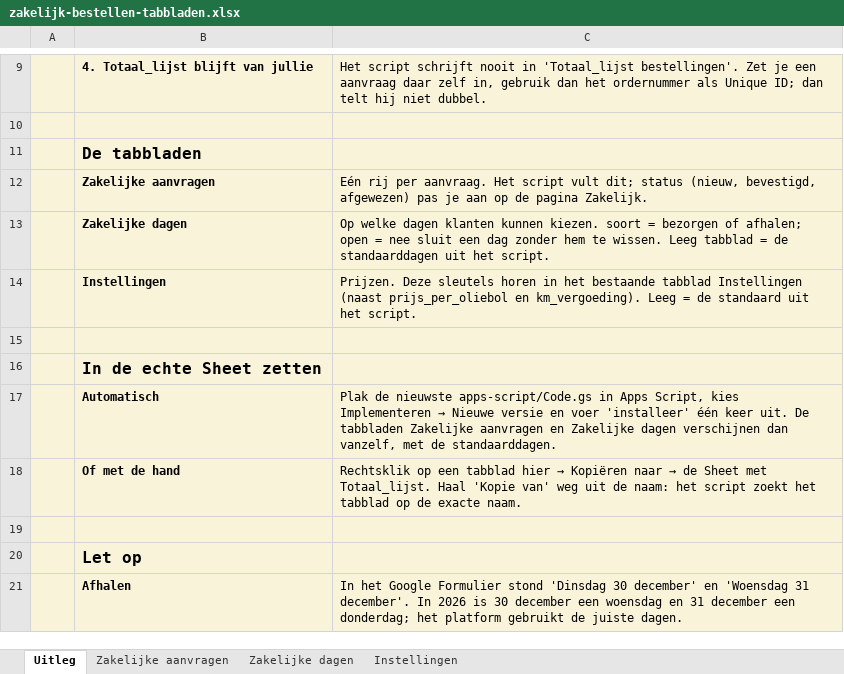
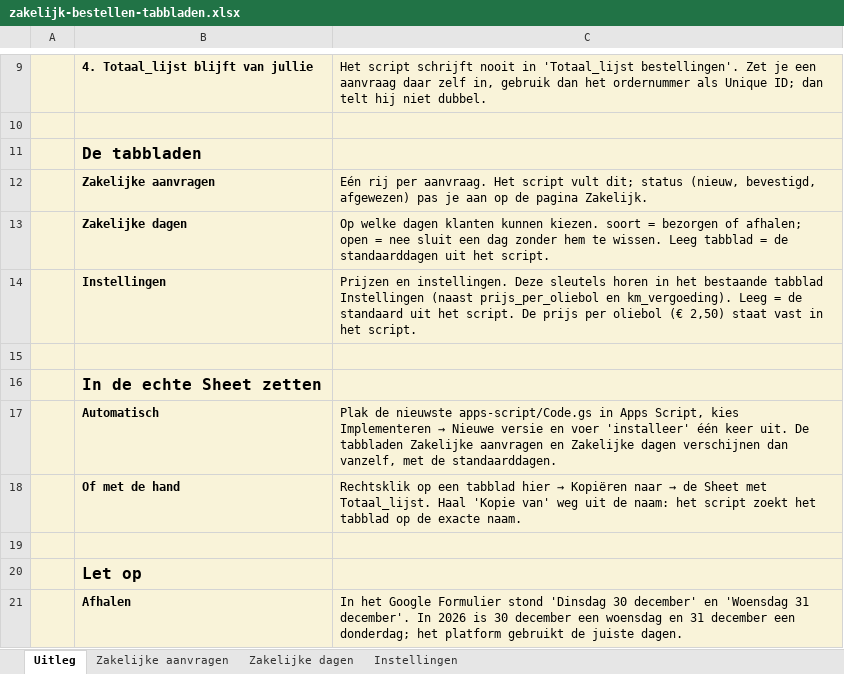
Before and after one commit to Cschoorl/Oma-Coby-s-platform, an Excel workbook: docs/sheets/zakelijk-bestellen-tabbladen.xlsx, sheet Uitleg, drawn as a sheet; only a part is shown, gaps mark what is left out; values as stored, in another font and other column widths than the file's, no borders; the diff names each change by its address in the sheet, - before the commit and + after, or states it on an @@ line.

```diff
--- a/docs/sheets/zakelijk-bestellen-tabbladen.xlsx (sheet Uitleg)
+++ b/docs/sheets/zakelijk-bestellen-tabbladen.xlsx (sheet Uitleg)
-C14: Prijzen. Deze sleutels horen in het bestaande tabblad Instellingen (naast prijs_per_oliebol en km_vergoeding). Leeg = de standaard uit het script.
+C14: Prijzen en instellingen. Deze sleutels horen in het bestaande tabblad Instellingen (naast prijs_per_oliebol en km_vergoeding). Leeg = de standaard uit het script. De prijs per oliebol (€ 2,50) staat vast in het script.
```
Also changed, not shown: sheet Instellingen, sheet Zakelijke aanvragen, 9 other files.
